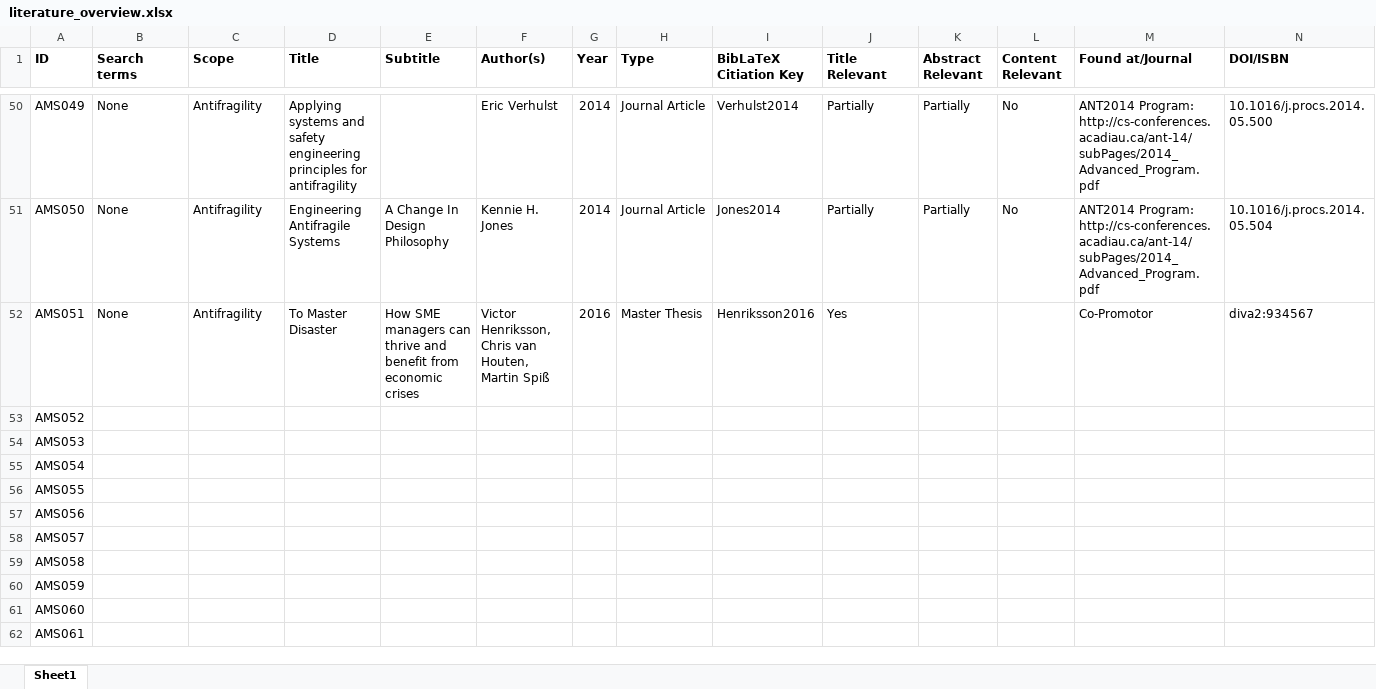
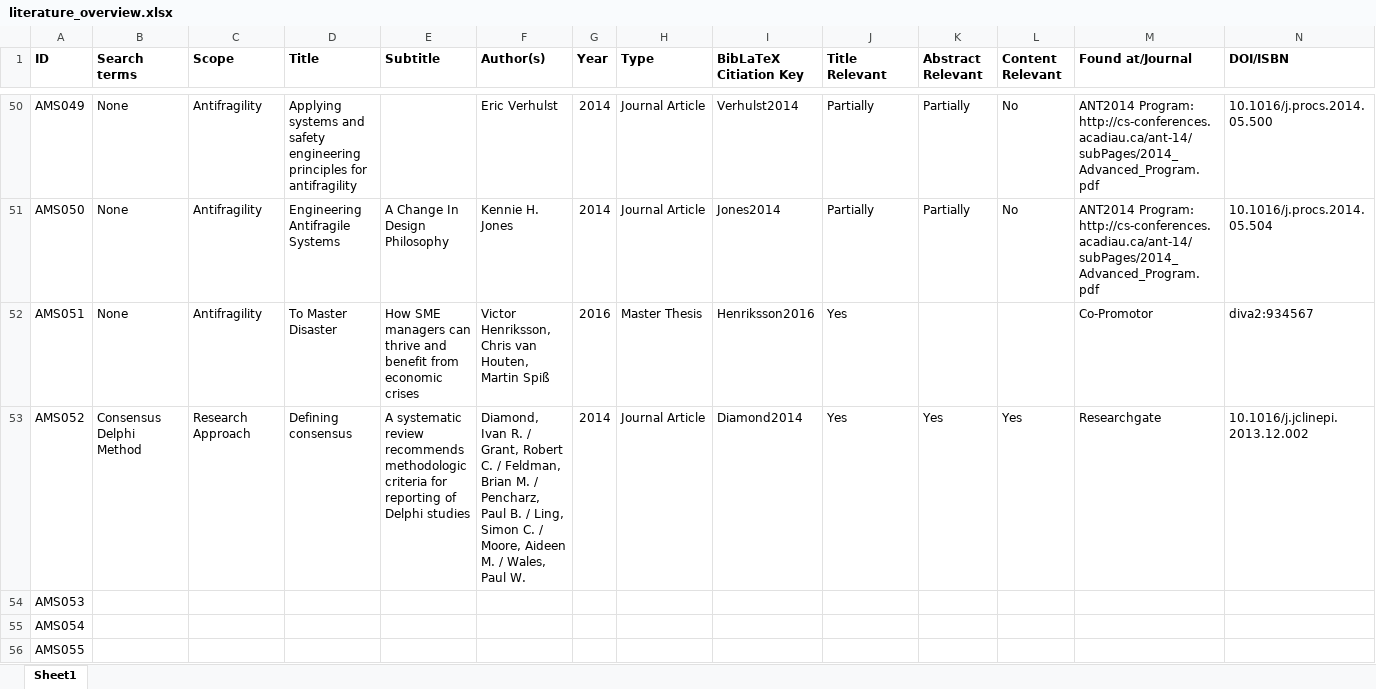
Before and after one commit to JRBliekendaal/master-thesis, an Excel workbook: literature/literature_overview.xlsx, sheet Sheet1, drawn as a sheet; only a part is shown, gaps mark what is left out; the shorter side is filled out with more unchanged rows; values as stored, in another font and other column widths than the file's, no borders; the diff covers the shown part only; the diff names each change by its address in the sheet, - before the commit and + after, or states it on an @@ line.

Commit message:
Literature and structure

```diff
--- a/literature/literature_overview.xlsx (sheet Sheet1)
+++ b/literature/literature_overview.xlsx (sheet Sheet1)
-B53 (Search terms): (empty)
+B53 (Search terms): Consensus Delphi Method
-C53 (Scope): (empty)
+C53 (Scope): Research Approach
-D53 (Title): (empty)
+D53 (Title): Defining consensus
-E53 (Subtitle): (empty)
+E53 (Subtitle): A systematic review recommends methodologic criteria for reporting of Delphi studies
-F53 (Author(s)): (empty)
+F53 (Author(s)): Diamond, Ivan R. / Grant, Robert C. / Feldman, Brian M. / Pencharz, Paul B. / Ling, Simon C. / Moore, Aideen M. / Wales, Paul W.
-G53 (Year): (empty)
+G53 (Year): 2014
-H53 (Type): (empty)
+H53 (Type): Journal Article
-I53 (BibLaTeX Citiation Key): (empty)
+I53 (BibLaTeX Citiation Key): Diamond2014
-J53 (Title Relevant): (empty)
+J53 (Title Relevant): Yes
-K53 (Abstract Relevant): (empty)
+K53 (Abstract Relevant): Yes
-L53 (Content Relevant): (empty)
+L53 (Content Relevant): Yes
-M53 (Found at/Journal): (empty)
+M53 (Found at/Journal): Researchgate
-N53 (DOI/ISBN): (empty)
+N53 (DOI/ISBN): 10.1016/j.jclinepi.2013.12.002
```
Also changed, not shown: 5 edited cells elsewhere in this sheet, 9 other files.
